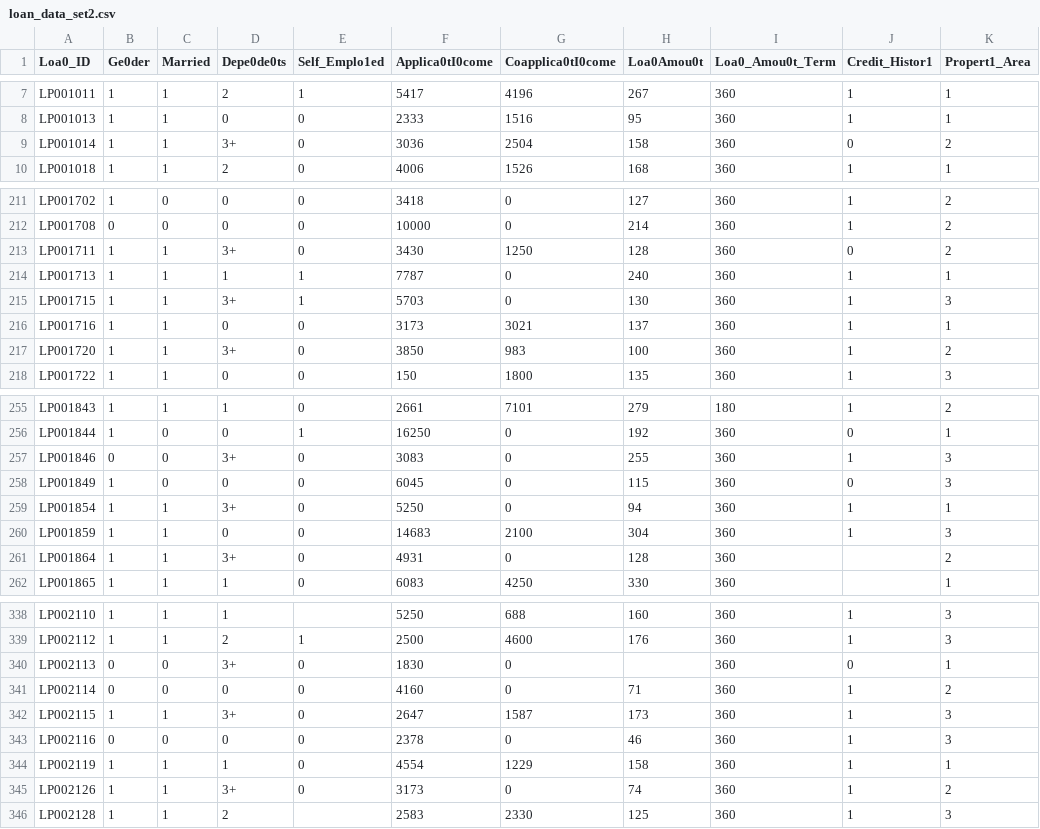
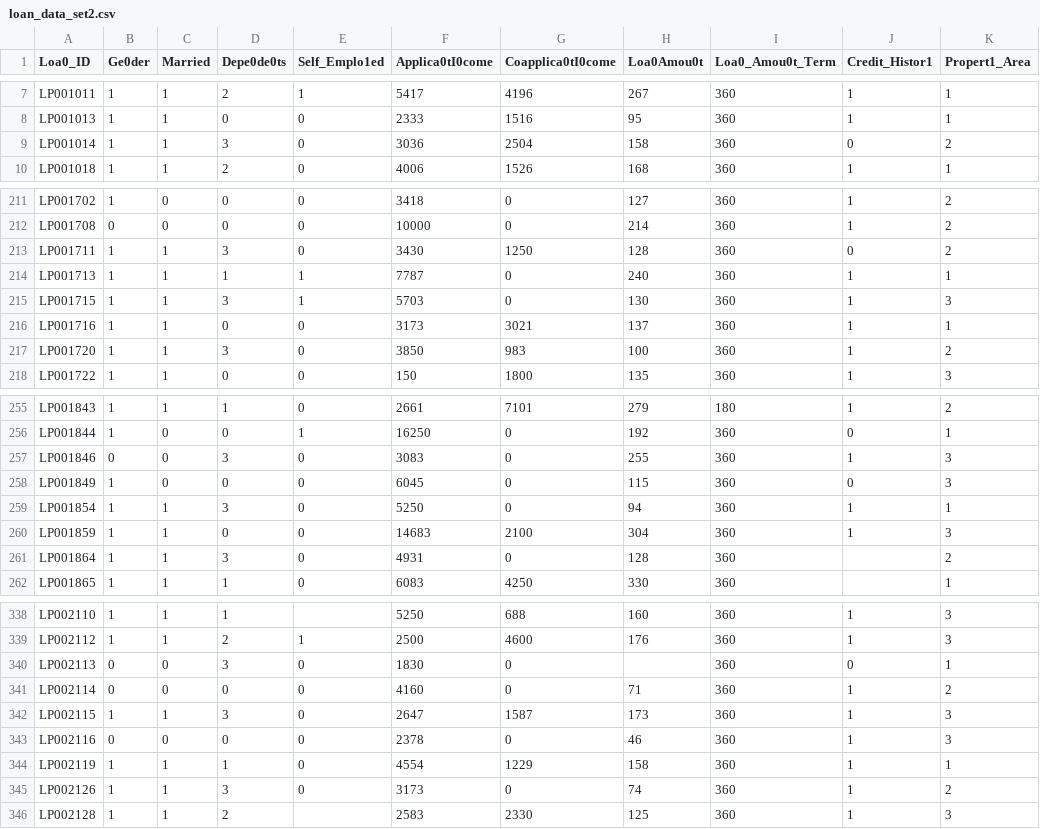
Before and after one commit to abhishekjani08/Data-Science-Lab, a CSV file: loan_data_set2.csv, drawn as a sheet; only a part is shown, gaps mark what is left out; the diff covers the shown part only; the diff names each change by its address in the sheet, - before the commit and + after, or states it on an @@ line.

```diff
--- a/loan_data_set2.csv
+++ b/loan_data_set2.csv
-D9 (Depe0de0ts): 3+
+D9 (Depe0de0ts): 3
-D213 (Depe0de0ts): 3+
+D213 (Depe0de0ts): 3
-D215 (Depe0de0ts): 3+
+D215 (Depe0de0ts): 3
-D217 (Depe0de0ts): 3+
+D217 (Depe0de0ts): 3
-D257 (Depe0de0ts): 3+
+D257 (Depe0de0ts): 3
-D259 (Depe0de0ts): 3+
+D259 (Depe0de0ts): 3
-D261 (Depe0de0ts): 3+
+D261 (Depe0de0ts): 3
-D340 (Depe0de0ts): 3+
+D340 (Depe0de0ts): 3
-D342 (Depe0de0ts): 3+
+D342 (Depe0de0ts): 3
-D345 (Depe0de0ts): 3+
+D345 (Depe0de0ts): 3
```
Also changed, not shown: 41 edited cells elsewhere in this file, 6 other files.
